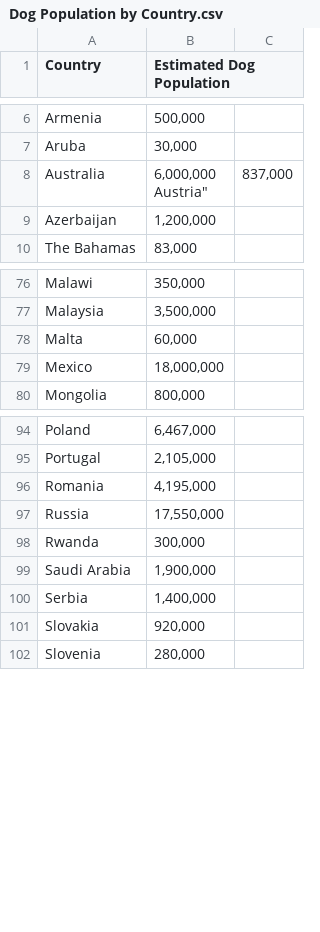
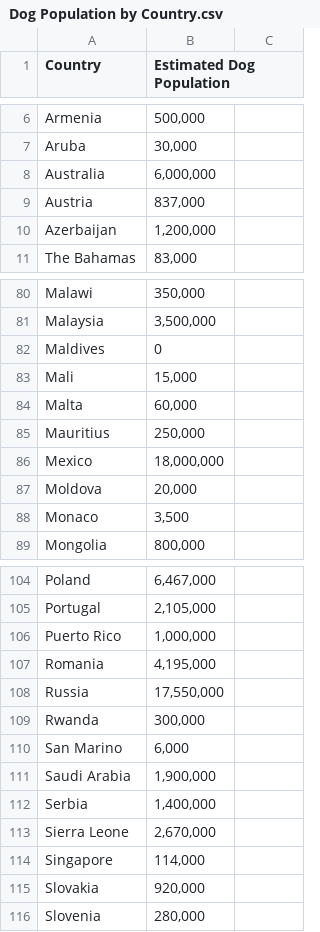
Before and after one commit to Retr-1/AnalyzaPsy, a CSV file: Misov Priestor/data/Dog Population by Country.csv, drawn as a sheet; only a part is shown, gaps mark what is left out; the diff covers the shown part only.

Commit message:
Doplnenie dát v mapach + uprava map

```diff
--- a/Misov Priestor/data/Dog Population by Country.csv
+++ b/Misov Priestor/data/Dog Population by Country.csv
@@ -8,3 +8,3 @@
-"Australia", "6,000,000
-"Austria","837,000"
+"Australia","6,000,000"
+"Austria","837,000"
 "Azerbaijan","1,200,000"
@@ -78,4 +81,9 @@
 "Malaysia","3,500,000"
+"Maldives","0"
+"Mali","15,000"
 "Malta","60,000"
+"Mauritius","250,000"
 "Mexico","18,000,000"
+"Moldova","20,000"
+"Monaco","3,500"
 "Mongolia","800,000"
@@ -96,2 +105,3 @@
 "Portugal","2,105,000"
+"Puerto Rico","1,000,000"
 "Romania","4,195,000"
@@ -99,4 +109,7 @@
 "Rwanda","300,000"
+"San Marino","6,000"
 "Saudi Arabia","1,900,000"
 "Serbia","1,400,000"
+"Sierra Leone","2,670,000"
+"Singapore","114,000"
 "Slovakia","920,000"
```
Also changed, not shown: 8 added rows, 1 removed row and 1 edited cell elsewhere in this file.
